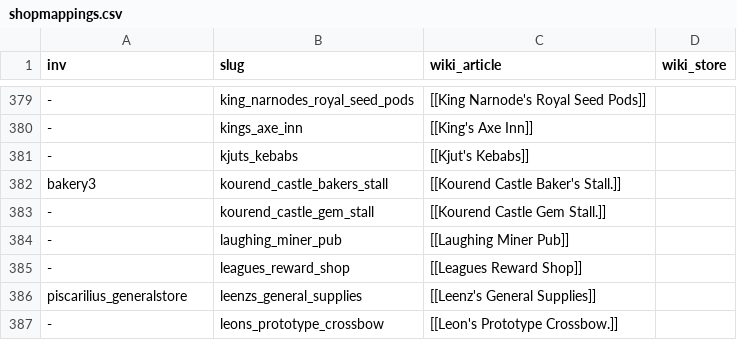
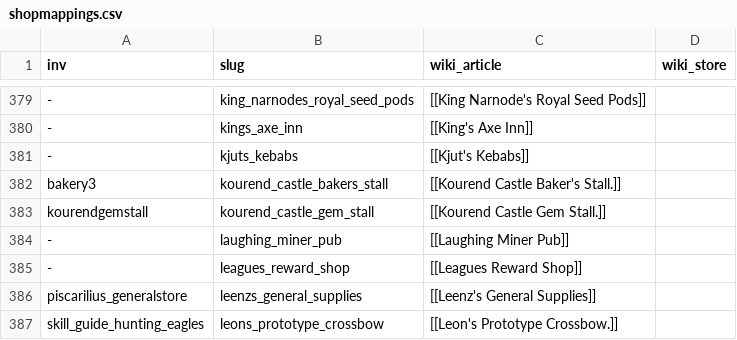
Before and after one commit to OpenRune/OpenRune-Server, a CSV file: tools/wiki-dumping/src/main/resources/shopmappings.csv, drawn as a sheet; only a part is shown, gaps mark what is left out; the diff covers the shown part only; the diff names each change by its address in the sheet, - before the commit and + after, or states it on an @@ line.

Commit message:
Map 22 shop invs from live captures
Each inv comes from the shop_main_init clientscript and matching
update_inv_full on the live game (live capture, rev 241); the title
and items were checked against the wiki store table. Most are reused
skill-guide invs, so mapShopNames couldn't match them by name.

Farming Supplies, Prospector Percy's Nugget Shop and the LMS shop are
mapped without a TOML: the bucket dumper can't resolve their stock
yet (bucket=No, version anchors, ambiguous item versions).

```diff
--- a/tools/wiki-dumping/src/main/resources/shopmappings.csv
+++ b/tools/wiki-dumping/src/main/resources/shopmappings.csv
-A383 (inv): -
+A383 (inv): kourendgemstall
-A387 (inv): -
+A387 (inv): skill_guide_hunting_eagles
```
Also changed, not shown: 20 edited cells elsewhere in this file, 19 other files.
